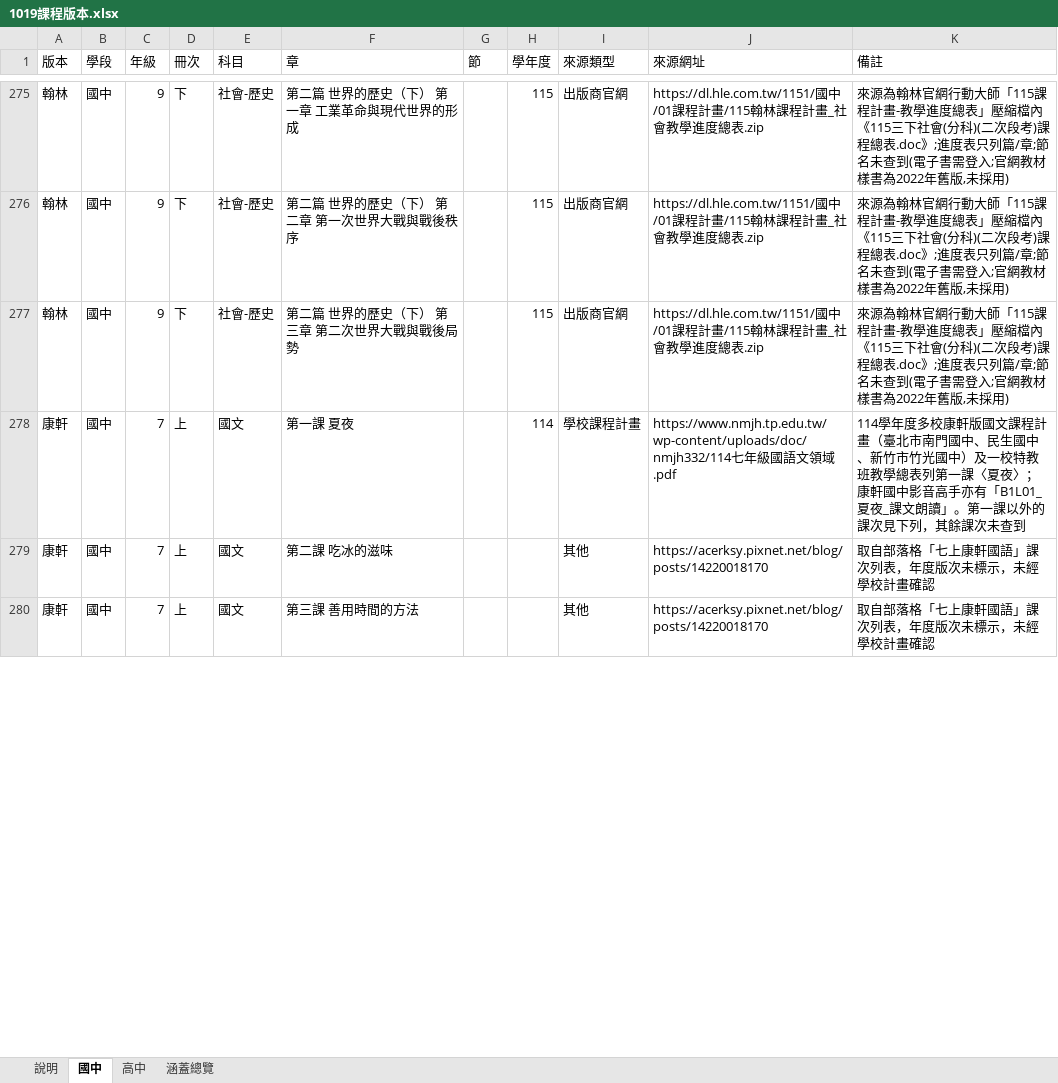
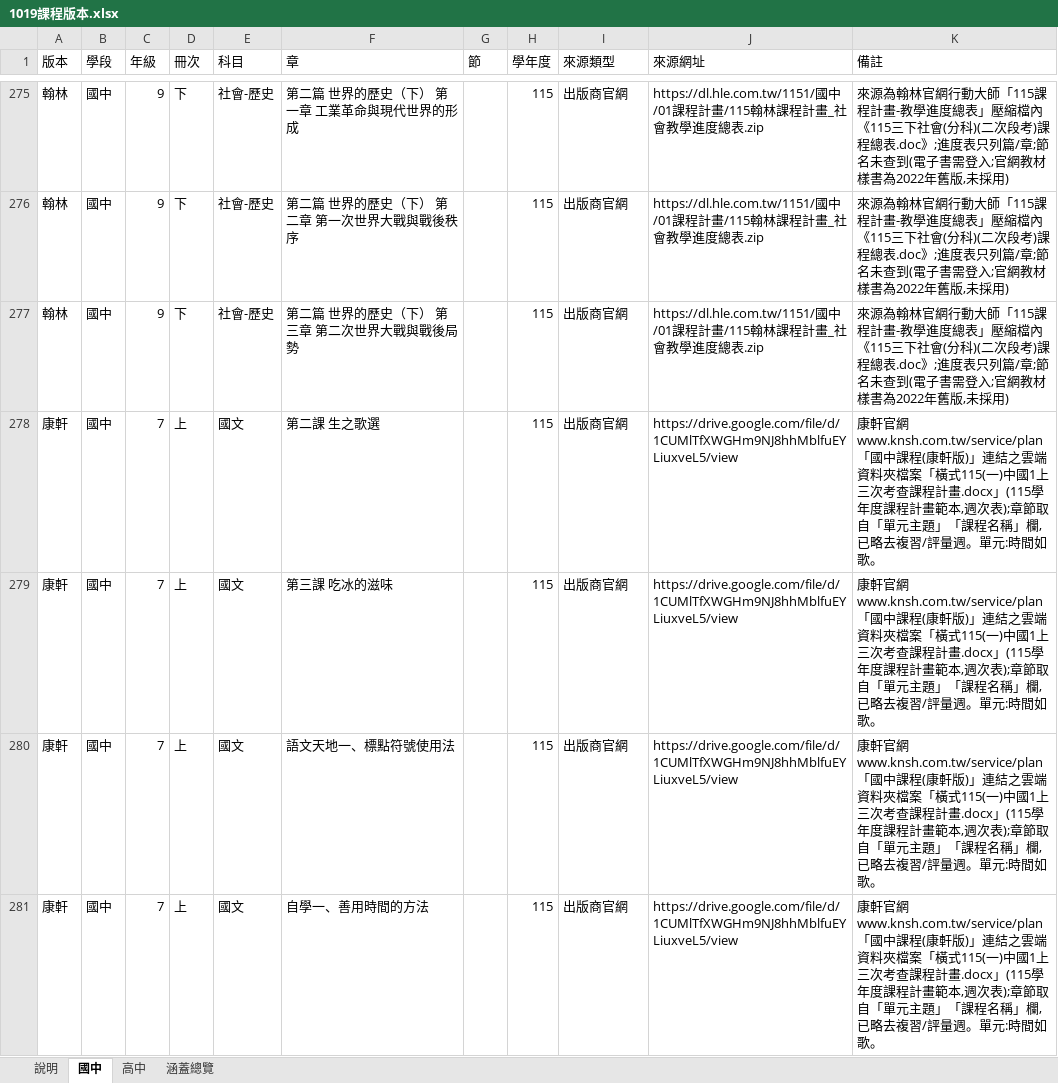
Before and after one commit to xichengyu810067-lab/chengyu, an Excel workbook: data/1019課程版本.xlsx, sheet 國中, drawn as a sheet; only a part is shown, gaps mark what is left out; values as stored, in another font and other column widths than the file's, no cell formats; addresses are those after the commit; the diff covers the shown part only; the diff names each change by its address in the sheet, - before the commit and + after, or states it on an @@ line.

```diff
--- a/data/1019課程版本.xlsx (sheet 國中)
+++ b/data/1019課程版本.xlsx (sheet 國中)
-F278 (章): 第一課 夏夜
+F278 (章): 第二課 生之歌選
-H278 (學年度): 114
+H278 (學年度): 115
-I278 (來源類型): 學校課程計畫
+I278 (來源類型): 出版商官網
-J278 (來源網址): https://www.nmjh.tp.edu.tw/wp-content/uploads/doc/nmjh332/114七年級國語文領域.pdf
+J278 (來源網址): https://drive.google.com/file/d/1CUMlTfXWGHm9NJ8hhMblfuEYLiuxveL5/view
-K278 (備註): 114學年度多校康軒版國文課程計畫（臺北市南門國中、民生國中、新竹市竹光國中）及一校特教班教學總表列第一課〈夏夜〉；康軒國中影音高手亦有「B1L01_夏夜_課文朗讀」。第一課以外的課次見下列，其餘課次未查到
+K278 (備註): 康軒官網 www.knsh.com.tw/service/plan「國中課程(康軒版)」連結之雲端資料夾檔案「橫式115(一)中國1上三次考查課程計畫.docx」(115學年度課程計畫範本,週次表);章節取自「單元主題」「課程名稱」欄,已略去複習/評量週。單元:時間如歌。
-F279 (章): 第二課 吃冰的滋味
+F279 (章): 第三課 吃冰的滋味
-H279 (學年度): (empty)
+H279 (學年度): 115
-I279 (來源類型): 其他
+I279 (來源類型): 出版商官網
-J279 (來源網址): https://acerksy.pixnet.net/blog/posts/14220018170
+J279 (來源網址): https://drive.google.com/file/d/1CUMlTfXWGHm9NJ8hhMblfuEYLiuxveL5/view
-K279 (備註): 取自部落格「七上康軒國語」課次列表，年度版次未標示，未經學校計畫確認
+K279 (備註): 康軒官網 www.knsh.com.tw/service/plan「國中課程(康軒版)」連結之雲端資料夾檔案「橫式115(一)中國1上三次考查課程計畫.docx」(115學年度課程計畫範本,週次表);章節取自「單元主題」「課程名稱」欄,已略去複習/評量週。單元:時間如歌。
+row 280: 康軒 | 國中 | 7 | 上 | 國文 | 語文天地一、標點符號使用法 |  | 115 | 出版商官網 | https://drive.google.com/file/d/1CUMlTfXWGHm9NJ8hhMblfuEYLiuxveL5/view | 康軒官網 www.knsh.com.tw/service/plan「國中課程(康軒版)」連結之雲端資料夾檔案「橫式115(一)中國1上三次考查課程計畫.docx」(115學年度課程計畫範本,週次表);章節取自「單元主題」「課程名稱」欄,已略去複習/評量週。單元:時間如歌。
-F281 (章): 第三課 善用時間的方法
+F281 (章): 自學一、善用時間的方法
-H281 (學年度): (empty)
+H281 (學年度): 115
-I281 (來源類型): 其他
+I281 (來源類型): 出版商官網
-J281 (來源網址): https://acerksy.pixnet.net/blog/posts/14220018170
+J281 (來源網址): https://drive.google.com/file/d/1CUMlTfXWGHm9NJ8hhMblfuEYLiuxveL5/view
-K281 (備註): 取自部落格「七上康軒國語」課次列表，年度版次未標示，未經學校計畫確認
+K281 (備註): 康軒官網 www.knsh.com.tw/service/plan「國中課程(康軒版)」連結之雲端資料夾檔案「橫式115(一)中國1上三次考查課程計畫.docx」(115學年度課程計畫範本,週次表);章節取自「單元主題」「課程名稱」欄,已略去複習/評量週。單元:時間如歌。
```
Also changed, not shown: 142 added rows, 5 removed rows and 277 edited cells elsewhere in this sheet, sheet 高中, sheet 涵蓋總覽, sheet 說明, cell formats, 2 other files.
